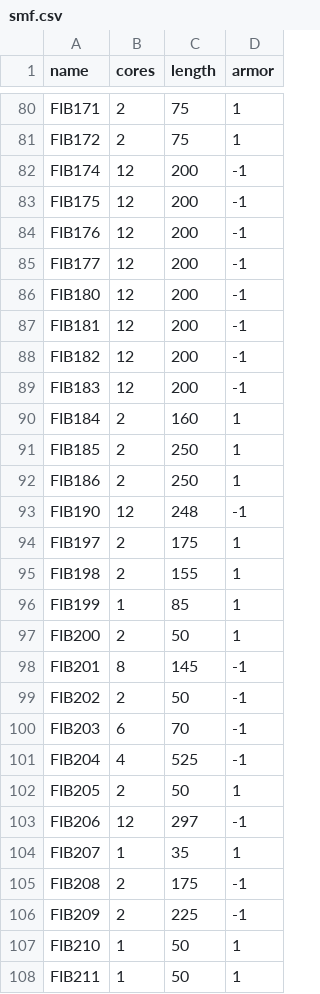
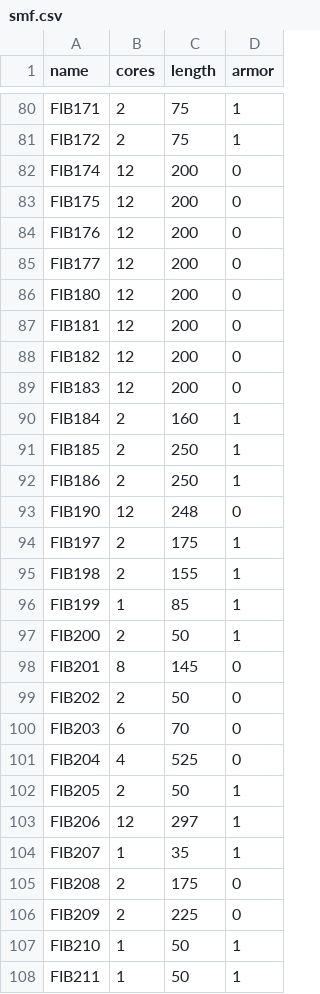
Before and after one commit to lub-dub/fiber_solver, a CSV file: examples/smf.csv, drawn as a sheet; only a part is shown, gaps mark what is left out; the diff covers the shown part only.

```diff
--- a/examples/smf.csv
+++ b/examples/smf.csv
@@ -81,10 +81,10 @@ FIB171,2,75,1
 FIB172,2,75,1
-FIB174,12,200,-1
-FIB175,12,200,-1
-FIB176,12,200,-1
-FIB177,12,200,-1
-FIB180,12,200,-1
-FIB181,12,200,-1
-FIB182,12,200,-1
-FIB183,12,200,-1
+FIB174,12,200,0
+FIB175,12,200,0
+FIB176,12,200,0
+FIB177,12,200,0
+FIB180,12,200,0
+FIB181,12,200,0
+FIB182,12,200,0
+FIB183,12,200,0
 FIB184,2,160,1
@@ -92,3 +92,3 @@ FIB185,2,250,1
 FIB186,2,250,1
-FIB190,12,248,-1
+FIB190,12,248,0
 FIB197,2,175,1
@@ -97,11 +97,11 @@ FIB199,1,85,1
 FIB200,2,50,1
-FIB201,8,145,-1
-FIB202,2,50,-1
-FIB203,6,70,-1
-FIB204,4,525,-1
+FIB201,8,145,0
+FIB202,2,50,0
+FIB203,6,70,0
+FIB204,4,525,0
 FIB205,2,50,1
-FIB206,12,297,-1
+FIB206,12,297,1
 FIB207,1,35,1
-FIB208,2,175,-1
-FIB209,2,225,-1
+FIB208,2,175,0
+FIB209,2,225,0
 FIB210,1,50,1
```
Also changed, not shown: 54 edited cells elsewhere in this file, 1 other file.
